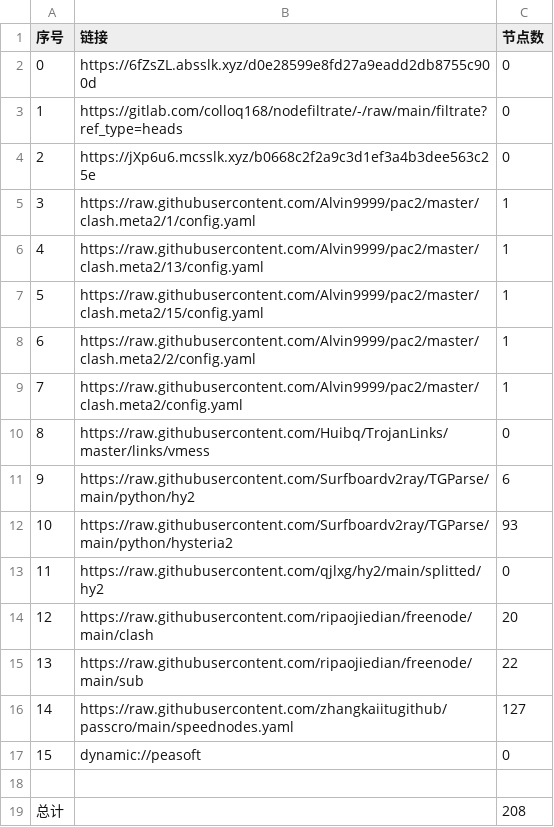
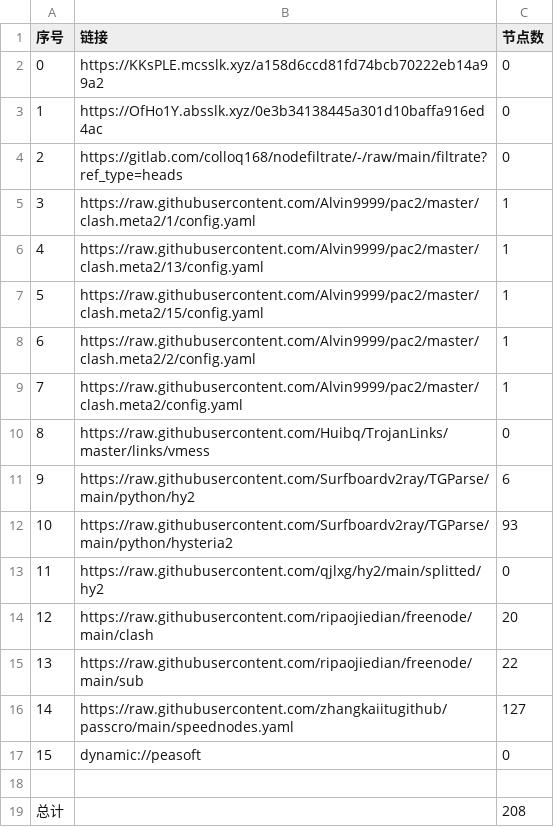
Before and after one commit to zmei19881989/AutoMergePublicNodes, a CSV file: list_result.csv, drawn as a sheet.

```diff
--- a/list_result.csv
+++ b/list_result.csv
@@ -1,5 +1,5 @@
 序号,链接,节点数
-0,https://6fZsZL.absslk.xyz/d0e28599e8fd27a9eadd2db8755c900d,0
-1,https://gitlab.com/colloq168/nodefiltrate/-/raw/main/filtrate?ref_type=heads,0
-2,https://jXp6u6.mcsslk.xyz/b0668c2f2a9c3d1ef3a4b3dee563c25e,0
+0,https://KKsPLE.mcsslk.xyz/a158d6ccd81fd74bcb70222eb14a99a2,0
+1,https://OfHo1Y.absslk.xyz/0e3b34138445a301d10baffa916ed4ac,0
+2,https://gitlab.com/colloq168/nodefiltrate/-/raw/main/filtrate?ref_type=heads,0
 3,https://raw.githubusercontent.com/Alvin9999/pac2/master/clash.meta2/1/config.yaml,1
```
Also changed, not shown: 5 other files.
